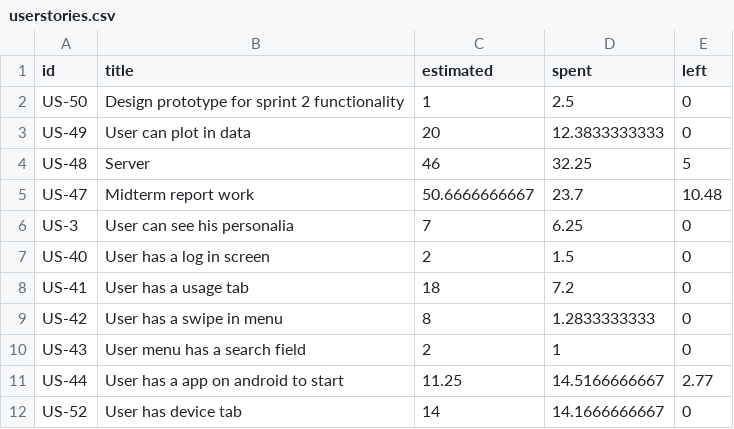
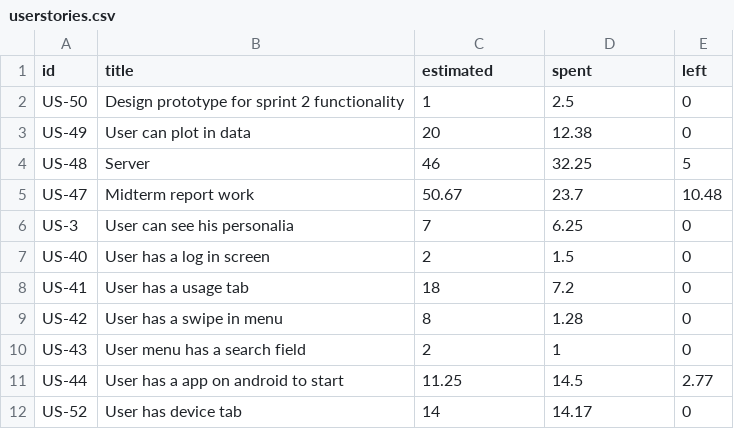
Before and after one commit to haavardlian/IT2901, a CSV file: report/ch/projectManagement/sec/sprint2/userstories.csv, drawn as a sheet.

Commit message:
Adjusted width of backlog tables

```diff
--- a/report/ch/projectManagement/sec/sprint2/userstories.csv
+++ b/report/ch/projectManagement/sec/sprint2/userstories.csv
@@ -2,5 +2,5 @@ id,title,estimated,spent,left
 US-50,Design prototype for sprint 2 functionality,1,2.5,0
-US-49,User can plot in data,20,12.3833333333,0
+US-49,User can plot in data,20,12.38,0
 US-48,Server,46,32.25,5
-US-47,Midterm report work,50.6666666667,23.7,10.48
+US-47,Midterm report work,50.67,23.7,10.48
 US-3,User can see his personalia,7,6.25,0
@@ -8,5 +8,5 @@ US-40,User has a log in screen,2,1.5,0
 US-41,User has a usage tab,18,7.2,0
-US-42,User has a swipe in menu,8,1.2833333333,0
+US-42,User has a swipe in menu,8,1.28,0
 US-43,User menu has a search field,2,1,0
-US-44,User has a app on android to start,11.25,14.5166666667,2.77
-US-52,User has device tab,14,14.1666666667,0
+US-44,User has a app on android to start,11.25,14.5,2.77
+US-52,User has device tab,14,14.17,0
```
Also changed, not shown: report/ch/projectManagement/sec/sprint1/sprint1userstories.csv, report/ch/projectManagement/sec/sprint3/userstories.csv, 4 other files.
